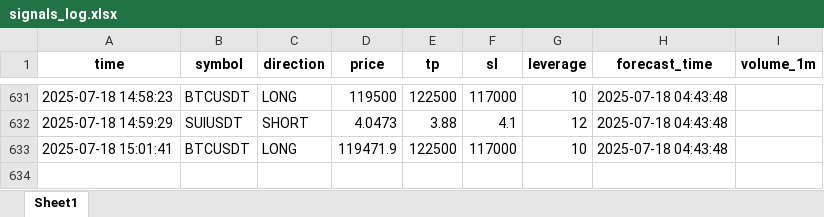
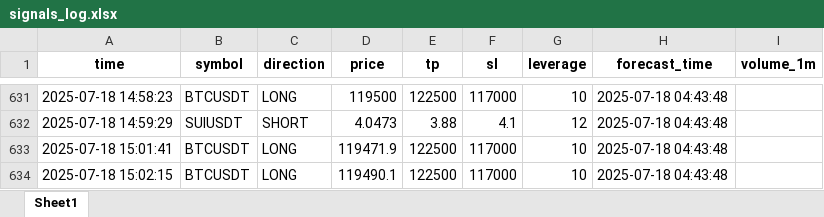
Before and after one commit to brybarrett/crypto-signals, an Excel workbook: signals_log.xlsx, sheet Sheet1, drawn as a sheet; only a part is shown, gaps mark what is left out; values as stored, in another font and other column widths than the file's, no borders; the diff names each change by its address in the sheet, - before the commit and + after, or states it on an @@ line.

Commit message:
Добавлен сигнал BTCUSDT (LONG)

```diff
--- a/signals_log.xlsx (sheet Sheet1)
+++ b/signals_log.xlsx (sheet Sheet1)
+row 634: 2025-07-18 15:02:15 | BTCUSDT | LONG | 119490.1 | 122500 | 117000 | 10 | 2025-07-18 04:43:48
```
